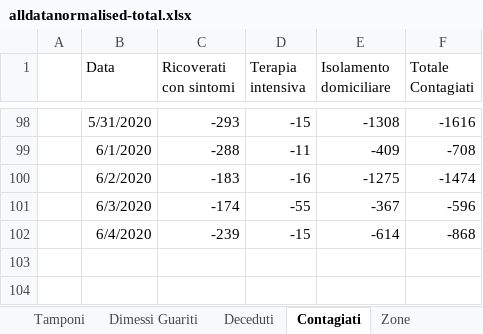
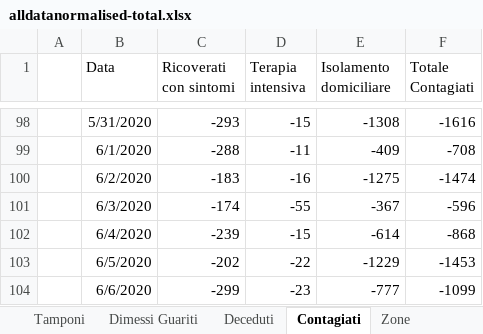
Before and after one commit to gadaxmagicgadax/covid-19, an Excel workbook: alldatanormalised-total.xlsx, sheet Contagiati, drawn as a sheet; only a part is shown, gaps mark what is left out; values as stored, in another font and other column widths than the file's, no borders; charts and pictures not drawn; the diff names each change by its address in the sheet, - before the commit and + after, or states it on an @@ line.

```diff
--- a/alldatanormalised-total.xlsx (sheet Contagiati)
+++ b/alldatanormalised-total.xlsx (sheet Contagiati)
+row 103:  | 6/5/2020 | -202 | -22 | -1229 | -1453
+row 104:  | 6/6/2020 | -299 | -23 | -777 | -1099
```
Also changed, not shown: sheet alldatanormalised, sheet All, sheet Zone, sheet Deceduti, sheet Tamponi, sheet Dimessi Guariti, 1 more sheet, hidden cells, charts or pictures.
